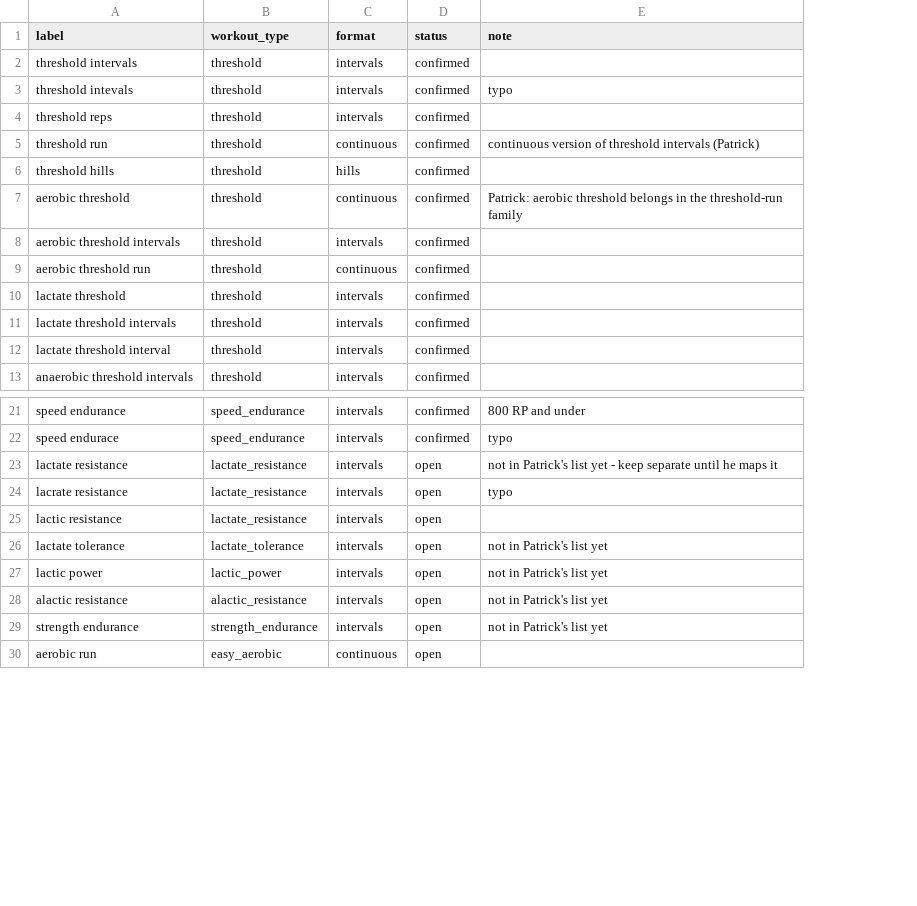
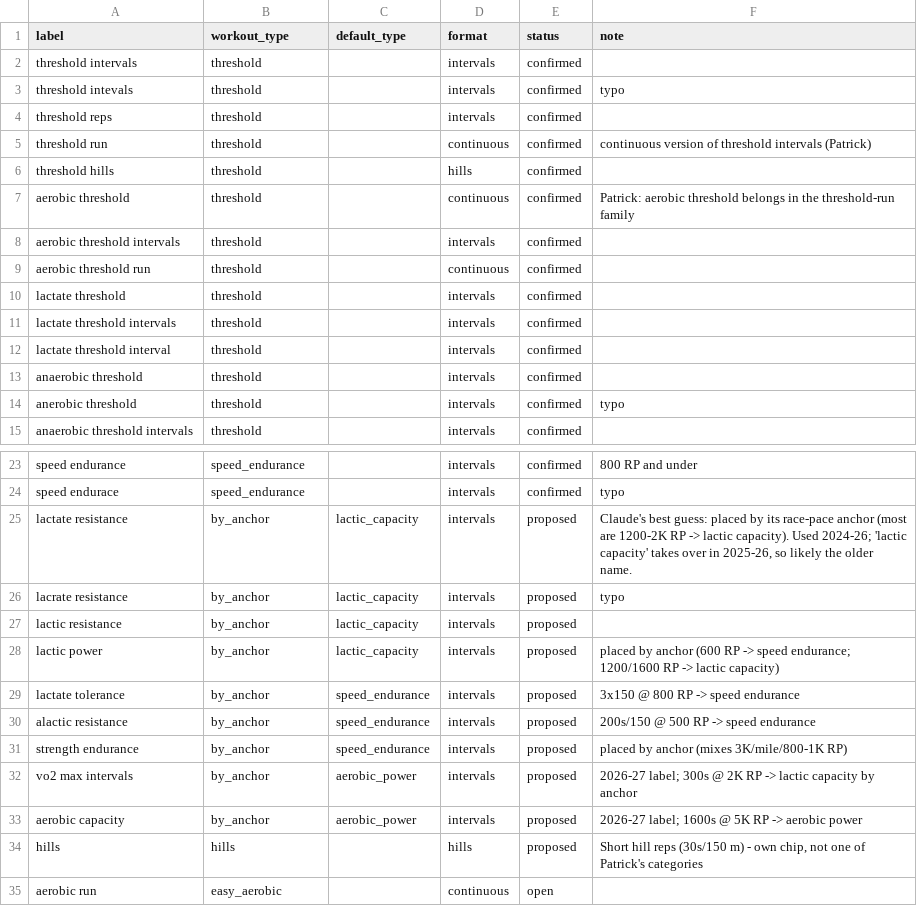
Before and after one commit to pwalesdi/mv-training, a CSV file: rules/workout_types.csv, drawn as a sheet; only a part is shown, gaps mark what is left out; removed rows and columns are numbered as before the commit, all else as after; the diff names each change by its address in the sheet, - before the commit and + after, or states it on an @@ line.

```diff
--- a/rules/workout_types.csv
+++ b/rules/workout_types.csv
+column C (default_type), rows 25-27: all lactic_capacity; rows 29-31: all speed_endurance
+row 13: anaerobic threshold | threshold |  | intervals | confirmed
+row 14: anerobic threshold | threshold |  | intervals | confirmed | typo
-B25:B27 (workout_type): lactate_resistance
+B25:B27 (workout_type): by_anchor
-E25:E27 (status): open
+E25:E27 (status): proposed
-F25 (note): not in Patrick's list yet - keep separate until he maps it
+F25 (note): Claude's best guess: placed by its race-pace anchor (most are 1200-2K RP -> lactic capacity). Used 2024-26; 'lactic capacity' takes over in 2025-26, so likely the older name.
+row 28: lactic power | by_anchor | lactic_capacity | intervals | proposed | placed by anchor (600 RP -> speed endurance; 1200/1600 RP -> lactic capacity)
-B29 (workout_type): lactate_tolerance
+B29 (workout_type): by_anchor
-E29 (status): open
+E29 (status): proposed
-F29 (note): not in Patrick's list yet
+F29 (note): 3x150 @ 800 RP -> speed endurance
-row 27: lactic power | lactic_power | intervals | open | not in Patrick's list yet
-B30 (workout_type): alactic_resistance
+B30 (workout_type): by_anchor
-E30:E31 (status): open
+E30:E31 (status): proposed
-F30 (note): not in Patrick's list yet
+F30 (note): 200s/150 @ 500 RP -> speed endurance
-B31 (workout_type): strength_endurance
+B31 (workout_type): by_anchor
-F31 (note): not in Patrick's list yet
+F31 (note): placed by anchor (mixes 3K/mile/800-1K RP)
+row 32: vo2 max intervals | by_anchor | aerobic_power | intervals | proposed | 2026-27 label; 300s @ 2K RP -> lactic capacity by anchor
+row 33: aerobic capacity | by_anchor | aerobic_power | intervals | proposed | 2026-27 label; 1600s @ 5K RP -> aerobic power
+row 34: hills | hills |  | hills | proposed | Short hill reps (30s/150 m) - own chip, not one of Patrick's categories
```
Also changed, not shown: rules/pace_bands.csv, 3 other files.
